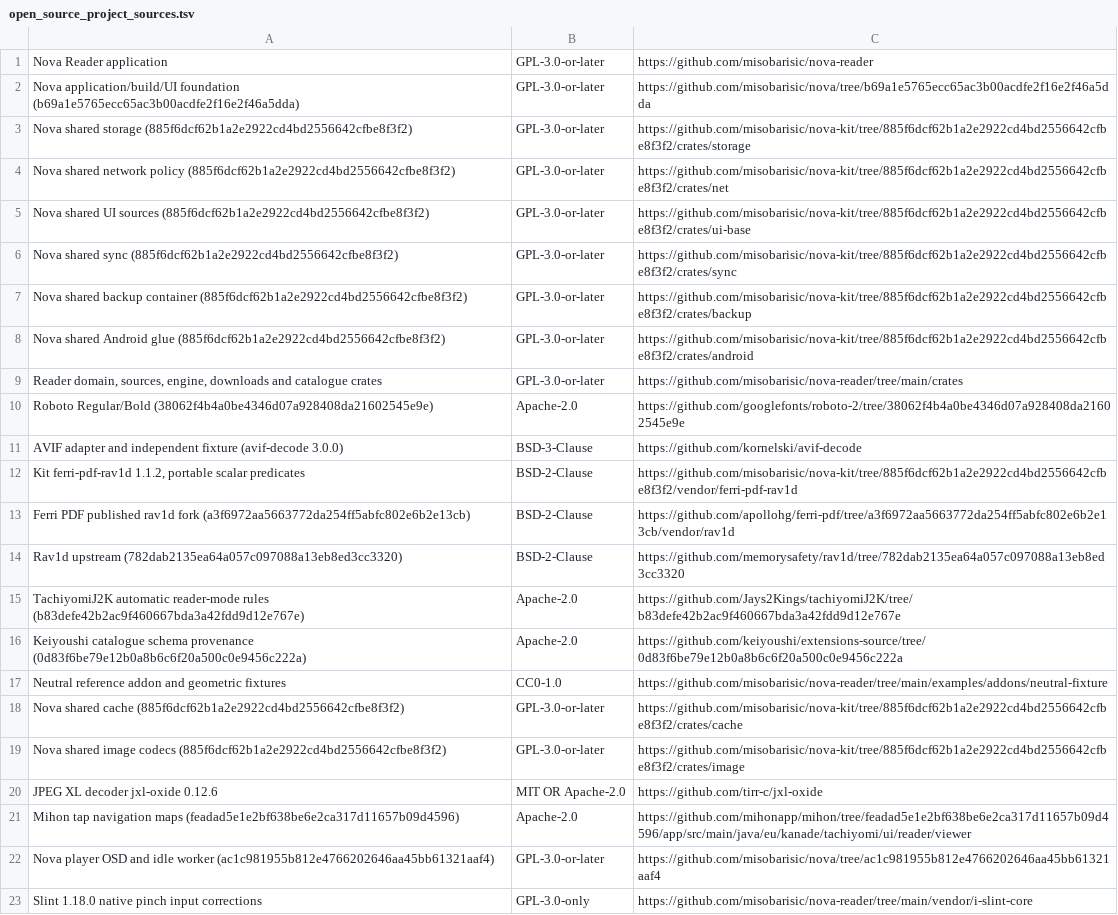
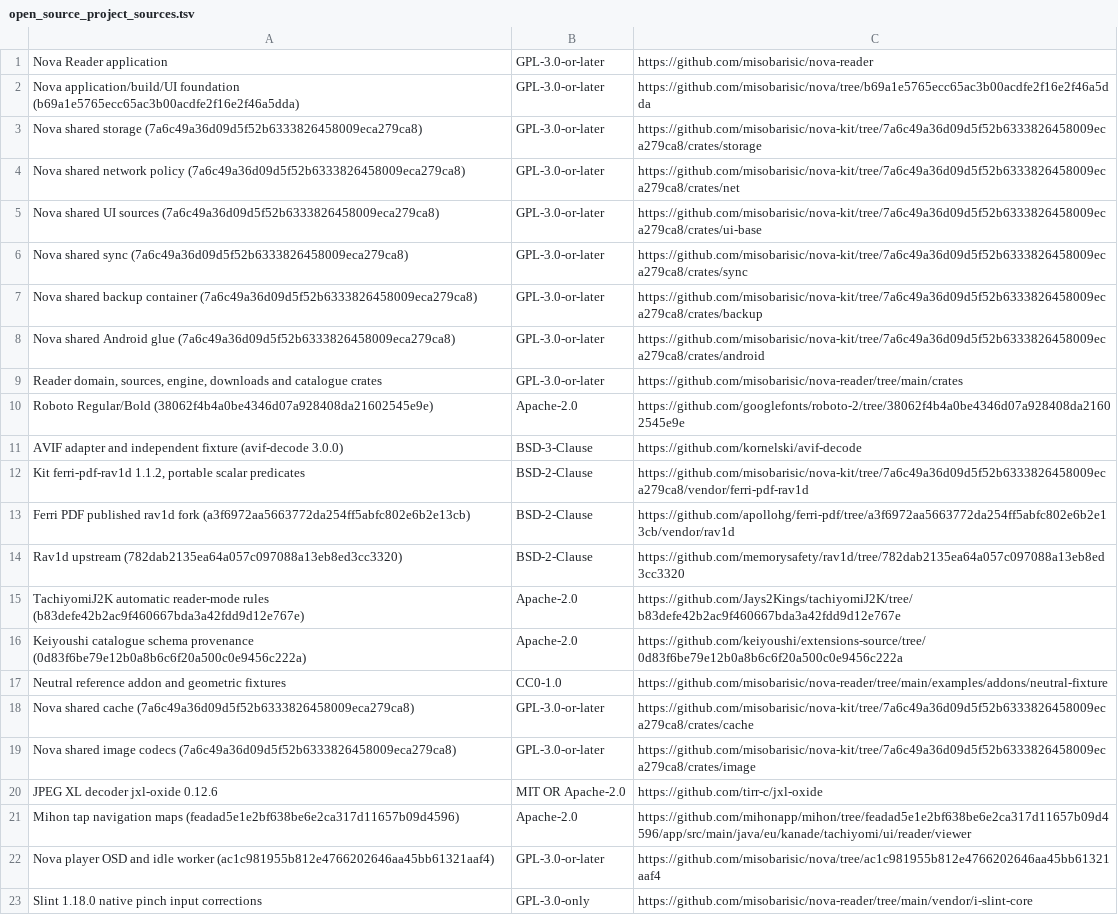
Before and after one commit to misobarisic/nova-reader, a TSV file: assets/open_source_project_sources.tsv, drawn as a sheet; only a part is shown.

Commit message:
build: bump nova-kit for pairing, ZIP, frame and download fixes
Picks up nova-kit 7a6c49a: interrupted pairings can be retried, ZIPs whose end record does not close the file are refused, large sync domains split across frames, and downloads, poster decoding, NAT64 addresses and addon ids are handled safely. Notices and source catalogs point at the same revision.

```diff
--- a/assets/open_source_project_sources.tsv
+++ b/assets/open_source_project_sources.tsv
@@ -2,8 +2,8 @@ Nova Reader application	GPL-3.0-or-later	https://github.com/misobarisic/nova-rea
 Nova application/build/UI foundation (b69a1e5765ecc65ac3b00acdfe2f16e2f46a5dda)	GPL-3.0-or-later	https://github.com/misobarisic/nova/tree/b69a1e5765ecc65ac3b00acdfe2f16e2f46a5dda
-Nova shared storage (885f6dcf62b1a2e2922cd4bd2556642cfbe8f3f2)	GPL-3.0-or-later	https://github.com/misobarisic/nova-kit/tree/885f6dcf62b1a2e2922cd4bd2556642cfbe8f3f2/crates/storage
-Nova shared network policy (885f6dcf62b1a2e2922cd4bd2556642cfbe8f3f2)	GPL-3.0-or-later	https://github.com/misobarisic/nova-kit/tree/885f6dcf62b1a2e2922cd4bd2556642cfbe8f3f2/crates/net
-Nova shared UI sources (885f6dcf62b1a2e2922cd4bd2556642cfbe8f3f2)	GPL-3.0-or-later	https://github.com/misobarisic/nova-kit/tree/885f6dcf62b1a2e2922cd4bd2556642cfbe8f3f2/crates/ui-base
-Nova shared sync (885f6dcf62b1a2e2922cd4bd2556642cfbe8f3f2)	GPL-3.0-or-later	https://github.com/misobarisic/nova-kit/tree/885f6dcf62b1a2e2922cd4bd2556642cfbe8f3f2/crates/sync
-Nova shared backup container (885f6dcf62b1a2e2922cd4bd2556642cfbe8f3f2)	GPL-3.0-or-later	https://github.com/misobarisic/nova-kit/tree/885f6dcf62b1a2e2922cd4bd2556642cfbe8f3f2/crates/backup
-Nova shared Android glue (885f6dcf62b1a2e2922cd4bd2556642cfbe8f3f2)	GPL-3.0-or-later	https://github.com/misobarisic/nova-kit/tree/885f6dcf62b1a2e2922cd4bd2556642cfbe8f3f2/crates/android
+Nova shared storage (7a6c49a36d09d5f52b6333826458009eca279ca8)	GPL-3.0-or-later	https://github.com/misobarisic/nova-kit/tree/7a6c49a36d09d5f52b6333826458009eca279ca8/crates/storage
+Nova shared network policy (7a6c49a36d09d5f52b6333826458009eca279ca8)	GPL-3.0-or-later	https://github.com/misobarisic/nova-kit/tree/7a6c49a36d09d5f52b6333826458009eca279ca8/crates/net
+Nova shared UI sources (7a6c49a36d09d5f52b6333826458009eca279ca8)	GPL-3.0-or-later	https://github.com/misobarisic/nova-kit/tree/7a6c49a36d09d5f52b6333826458009eca279ca8/crates/ui-base
+Nova shared sync (7a6c49a36d09d5f52b6333826458009eca279ca8)	GPL-3.0-or-later	https://github.com/misobarisic/nova-kit/tree/7a6c49a36d09d5f52b6333826458009eca279ca8/crates/sync
+Nova shared backup container (7a6c49a36d09d5f52b6333826458009eca279ca8)	GPL-3.0-or-later	https://github.com/misobarisic/nova-kit/tree/7a6c49a36d09d5f52b6333826458009eca279ca8/crates/backup
+Nova shared Android glue (7a6c49a36d09d5f52b6333826458009eca279ca8)	GPL-3.0-or-later	https://github.com/misobarisic/nova-kit/tree/7a6c49a36d09d5f52b6333826458009eca279ca8/crates/android
 Reader domain, sources, engine, downloads and catalogue crates	GPL-3.0-or-later	https://github.com/misobarisic/nova-reader/tree/main/crates
@@ -11,3 +11,3 @@ Roboto Regular/Bold (38062f4b4a0be4346d07a928408da21602545e9e)	Apache-2.0	https:
 AVIF adapter and independent fixture (avif-decode 3.0.0)	BSD-3-Clause	https://github.com/kornelski/avif-decode
-Kit ferri-pdf-rav1d 1.1.2, portable scalar predicates	BSD-2-Clause	https://github.com/misobarisic/nova-kit/tree/885f6dcf62b1a2e2922cd4bd2556642cfbe8f3f2/vendor/ferri-pdf-rav1d
+Kit ferri-pdf-rav1d 1.1.2, portable scalar predicates	BSD-2-Clause	https://github.com/misobarisic/nova-kit/tree/7a6c49a36d09d5f52b6333826458009eca279ca8/vendor/ferri-pdf-rav1d
 Ferri PDF published rav1d fork (a3f6972aa5663772da254ff5abfc802e6b2e13cb)	BSD-2-Clause	https://github.com/apollohg/ferri-pdf/tree/a3f6972aa5663772da254ff5abfc802e6b2e13cb/vendor/rav1d
@@ -17,4 +17,4 @@ Keiyoushi catalogue schema provenance (0d83f6be79e12b0a8b6c6f20a500c0e9456c222a)
 Neutral reference addon and geometric fixtures	CC0-1.0	https://github.com/misobarisic/nova-reader/tree/main/examples/addons/neutral-fixture
-Nova shared cache (885f6dcf62b1a2e2922cd4bd2556642cfbe8f3f2)	GPL-3.0-or-later	https://github.com/misobarisic/nova-kit/tree/885f6dcf62b1a2e2922cd4bd2556642cfbe8f3f2/crates/cache
-Nova shared image codecs (885f6dcf62b1a2e2922cd4bd2556642cfbe8f3f2)	GPL-3.0-or-later	https://github.com/misobarisic/nova-kit/tree/885f6dcf62b1a2e2922cd4bd2556642cfbe8f3f2/crates/image
+Nova shared cache (7a6c49a36d09d5f52b6333826458009eca279ca8)	GPL-3.0-or-later	https://github.com/misobarisic/nova-kit/tree/7a6c49a36d09d5f52b6333826458009eca279ca8/crates/cache
+Nova shared image codecs (7a6c49a36d09d5f52b6333826458009eca279ca8)	GPL-3.0-or-later	https://github.com/misobarisic/nova-kit/tree/7a6c49a36d09d5f52b6333826458009eca279ca8/crates/image
 JPEG XL decoder jxl-oxide 0.12.6	MIT OR Apache-2.0	https://github.com/tirr-c/jxl-oxide
```
Also changed, not shown: 5 other files.
